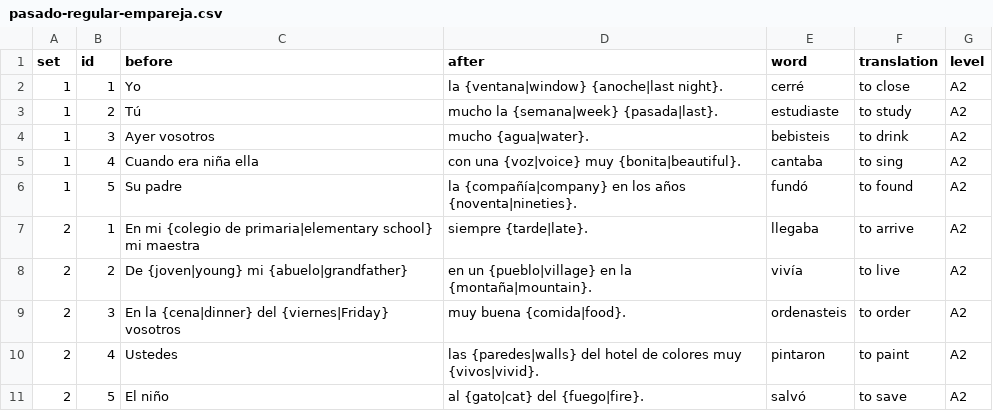
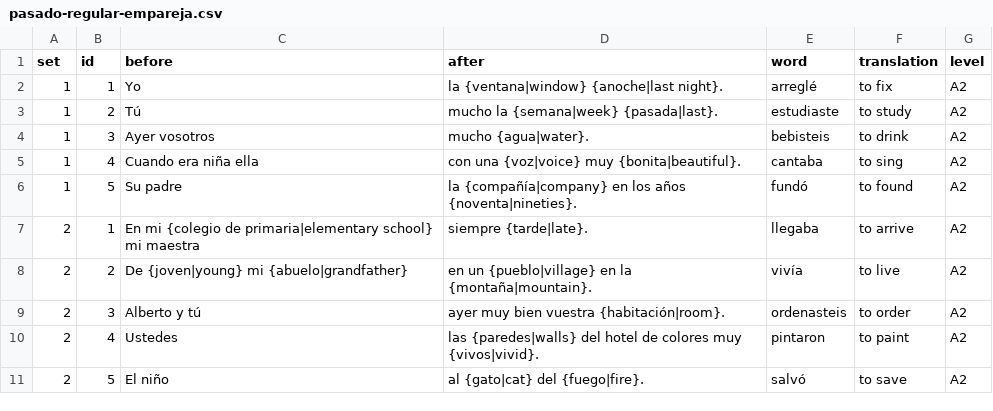
Before and after one commit to beaim19/spanishdespacio, a CSV file: content/exercises/pasado-regular-empareja.csv, drawn as a sheet; only a part is shown.

```diff
--- a/content/exercises/pasado-regular-empareja.csv
+++ b/content/exercises/pasado-regular-empareja.csv
@@ -1,3 +1,3 @@
 set,id,before,after,word,translation,level
-1,1,Yo,la {ventana|window} {anoche|last night}.,cerré,to close,A2
+1,1,Yo,la {ventana|window} {anoche|last night}.,arreglé,to fix,A2
 1,2,Tú,mucho la {semana|week} {pasada|last}.,estudiaste,to study,A2
@@ -8,3 +8,3 @@
 2,2,De {joven|young} mi {abuelo|grandfather},en un {pueblo|village} en la {montaña|mountain}. ,vivía,to live,A2
-2,3,En la {cena|dinner} del {viernes|Friday} vosotros,muy buena {comida|food}. ,ordenasteis,to order,A2
+2,3,Alberto y tú,ayer muy bien vuestra {habitación|room}. ,ordenasteis,to order,A2
 2,4,Ustedes,las {paredes|walls} del hotel de colores muy {vivos|vivid}. ,pintaron,to paint,A2
```
Also changed, not shown: content/exercises/pasado-regular-completa.csv, content/exercises/pasado-regular-ordena.csv, 14 other files.
